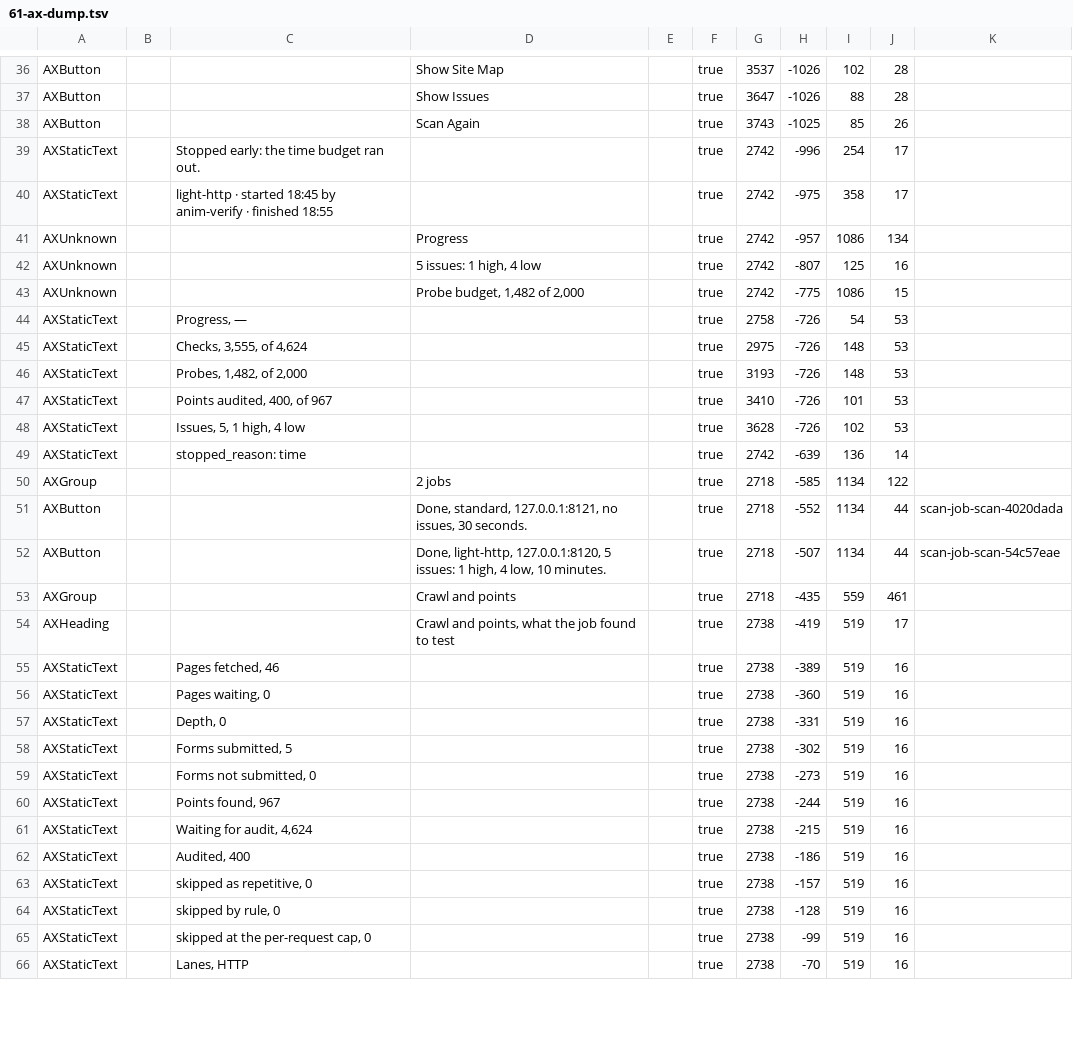
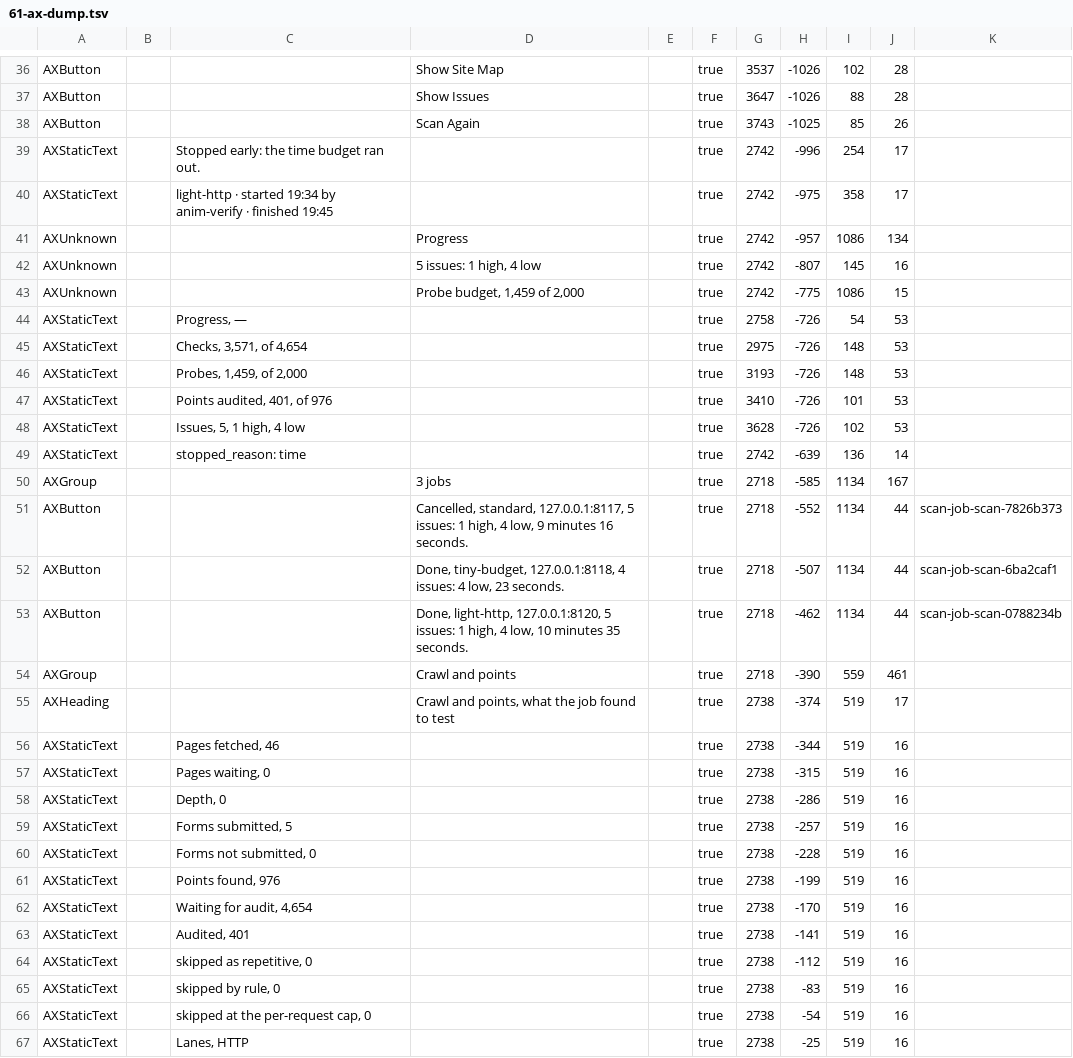
Before and after one commit to mrbrutti/aitmproxy, a TSV file: docs/design/evidence/jobs-view-2026-11-02/pr2/61-ax-dump.tsv, drawn as a sheet; only a part is shown, gaps mark what is left out; the diff covers the shown part only.

```diff
--- a/docs/design/evidence/jobs-view-2026-11-02/pr2/61-ax-dump.tsv
+++ b/docs/design/evidence/jobs-view-2026-11-02/pr2/61-ax-dump.tsv
@@ -39,28 +39,29 @@ AXButton			Scan Again		true	3743	-1025	85	26
 AXStaticText		Stopped early: the time budget ran out.			true	2742	-996	254	17	
-AXStaticText		light-http · started 18:45 by anim-verify · finished 18:55			true	2742	-975	358	17	
+AXStaticText		light-http · started 19:34 by anim-verify · finished 19:45			true	2742	-975	358	17	
 AXUnknown			Progress		true	2742	-957	1086	134	
-AXUnknown			5 issues: 1 high, 4 low		true	2742	-807	125	16	
-AXUnknown			Probe budget, 1,482 of 2,000		true	2742	-775	1086	15	
+AXUnknown			5 issues: 1 high, 4 low		true	2742	-807	145	16	
+AXUnknown			Probe budget, 1,459 of 2,000		true	2742	-775	1086	15	
 AXStaticText		Progress, —			true	2758	-726	54	53	
-AXStaticText		Checks, 3,555, of 4,624			true	2975	-726	148	53	
-AXStaticText		Probes, 1,482, of 2,000			true	3193	-726	148	53	
-AXStaticText		Points audited, 400, of 967			true	3410	-726	101	53	
+AXStaticText		Checks, 3,571, of 4,654			true	2975	-726	148	53	
+AXStaticText		Probes, 1,459, of 2,000			true	3193	-726	148	53	
+AXStaticText		Points audited, 401, of 976			true	3410	-726	101	53	
 AXStaticText		Issues, 5, 1 high, 4 low			true	3628	-726	102	53	
 AXStaticText		stopped_reason: time			true	2742	-639	136	14	
-AXGroup			2 jobs		true	2718	-585	1134	122	
-AXButton			Done, standard, 127.0.0.1:8121, no issues, 30 seconds.		true	2718	-552	1134	44	scan-job-scan-4020dada
-AXButton			Done, light-http, 127.0.0.1:8120, 5 issues: 1 high, 4 low, 10 minutes.		true	2718	-507	1134	44	scan-job-scan-54c57eae
-AXGroup			Crawl and points		true	2718	-435	559	461	
-AXHeading			Crawl and points, what the job found to test		true	2738	-419	519	17	
-AXStaticText		Pages fetched, 46			true	2738	-389	519	16	
-AXStaticText		Pages waiting, 0			true	2738	-360	519	16	
-AXStaticText		Depth, 0			true	2738	-331	519	16	
-AXStaticText		Forms submitted, 5			true	2738	-302	519	16	
-AXStaticText		Forms not submitted, 0			true	2738	-273	519	16	
-AXStaticText		Points found, 967			true	2738	-244	519	16	
-AXStaticText		Waiting for audit, 4,624			true	2738	-215	519	16	
-AXStaticText		Audited, 400			true	2738	-186	519	16	
-AXStaticText		skipped as repetitive, 0			true	2738	-157	519	16	
-AXStaticText		skipped by rule, 0			true	2738	-128	519	16	
-AXStaticText		skipped at the per-request cap, 0			true	2738	-99	519	16	
-AXStaticText		Lanes, HTTP			true	2738	-70	519	16	
+AXGroup			3 jobs		true	2718	-585	1134	167	
+AXButton			Cancelled, standard, 127.0.0.1:8117, 5 issues: 1 high, 4 low, 9 minutes 16 seconds.		true	2718	-552	1134	44	scan-job-scan-7826b373
+AXButton			Done, tiny-budget, 127.0.0.1:8118, 4 issues: 4 low, 23 seconds.		true	2718	-507	1134	44	scan-job-scan-6ba2caf1
+AXButton			Done, light-http, 127.0.0.1:8120, 5 issues: 1 high, 4 low, 10 minutes 35 seconds.		true	2718	-462	1134	44	scan-job-scan-0788234b
+AXGroup			Crawl and points		true	2718	-390	559	461	
+AXHeading			Crawl and points, what the job found to test		true	2738	-374	519	17	
+AXStaticText		Pages fetched, 46			true	2738	-344	519	16	
+AXStaticText		Pages waiting, 0			true	2738	-315	519	16	
+AXStaticText		Depth, 0			true	2738	-286	519	16	
+AXStaticText		Forms submitted, 5			true	2738	-257	519	16	
+AXStaticText		Forms not submitted, 0			true	2738	-228	519	16	
+AXStaticText		Points found, 976			true	2738	-199	519	16	
+AXStaticText		Waiting for audit, 4,654			true	2738	-170	519	16	
+AXStaticText		Audited, 401			true	2738	-141	519	16	
+AXStaticText		skipped as repetitive, 0			true	2738	-112	519	16	
+AXStaticText		skipped by rule, 0			true	2738	-83	519	16	
+AXStaticText		skipped at the per-request cap, 0			true	2738	-54	519	16	
+AXStaticText		Lanes, HTTP			true	2738	-25	519	16	
```
Also changed, not shown: 23 edited cells elsewhere in this file, docs/design/evidence/jobs-view-2026-11-02/pr2/43-ax-dump.tsv, docs/design/evidence/jobs-view-2026-11-02/pr2/50-ax-dump.tsv, 38 other files.
